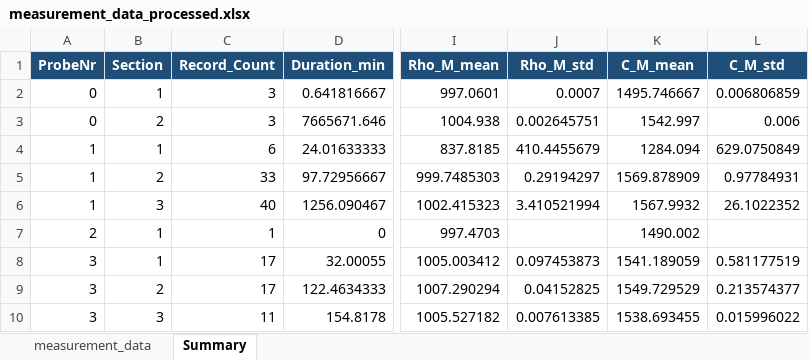
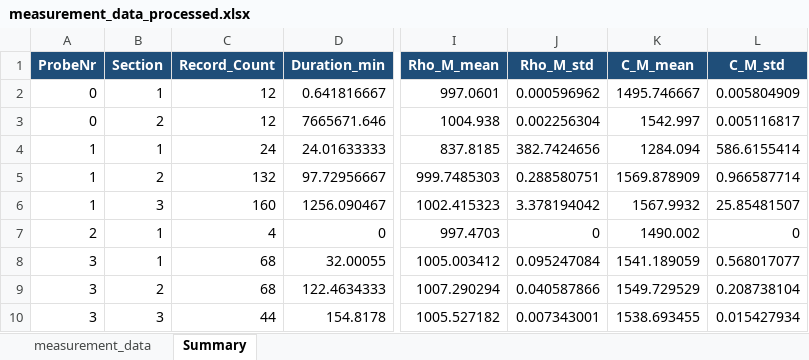
Before and after one commit to niklasreeker/sim_par_ink_prop, an Excel workbook: laboratory_measurement_L-Com/results/measurement_data_processed.xlsx, sheet Summary, drawn as a sheet; only a part is shown, gaps mark what is left out; values as stored, in another font and other column widths than the file's, no borders; the diff covers the shown part only; the diff names each change by its address in the sheet, - before the commit and + after, or states it on an @@ line.

```diff
--- a/laboratory_measurement_L-Com/results/measurement_data_processed.xlsx (sheet Summary)
+++ b/laboratory_measurement_L-Com/results/measurement_data_processed.xlsx (sheet Summary)
-C2:C3 (Record_Count): 3
+C2:C3 (Record_Count): 12
-J2 (Rho_M_std): 0.0007
+J2 (Rho_M_std): 0.000596962
-L2 (C_M_std): 0.006806859
+L2 (C_M_std): 0.005804909
-J3 (Rho_M_std): 0.002645751
+J3 (Rho_M_std): 0.002256304
-L3 (C_M_std): 0.006
+L3 (C_M_std): 0.005116817
-C4 (Record_Count): 6
+C4 (Record_Count): 24
-J4 (Rho_M_std): 410.4455679
+J4 (Rho_M_std): 382.7424656
-L4 (C_M_std): 629.0750849
+L4 (C_M_std): 586.6155414
-C5 (Record_Count): 33
+C5 (Record_Count): 132
-J5 (Rho_M_std): 0.29194297
+J5 (Rho_M_std): 0.288580751
-L5 (C_M_std): 0.97784931
+L5 (C_M_std): 0.966587714
-C6 (Record_Count): 40
+C6 (Record_Count): 160
-J6 (Rho_M_std): 3.410521994
+J6 (Rho_M_std): 3.378194042
-L6 (C_M_std): 26.1022352
+L6 (C_M_std): 25.85481507
-C7 (Record_Count): 1
+C7 (Record_Count): 4
-J7 (Rho_M_std): (empty)
+J7 (Rho_M_std): 0
-L7 (C_M_std): (empty)
+L7 (C_M_std): 0
-C8:C9 (Record_Count): 17
+C8:C9 (Record_Count): 68
-J8 (Rho_M_std): 0.097453873
+J8 (Rho_M_std): 0.095247084
-L8 (C_M_std): 0.581177519
+L8 (C_M_std): 0.568017077
-J9 (Rho_M_std): 0.04152825
+J9 (Rho_M_std): 0.040587866
-L9 (C_M_std): 0.213574377
+L9 (C_M_std): 0.208738104
-C10 (Record_Count): 11
+C10 (Record_Count): 44
-J10 (Rho_M_std): 0.007613385
+J10 (Rho_M_std): 0.007343001
-L10 (C_M_std): 0.015996022
+L10 (C_M_std): 0.015427934
```
Also changed, not shown: 26 added rows and 60 edited cells elsewhere in this sheet, sheet measurement_data, 16 other files.
